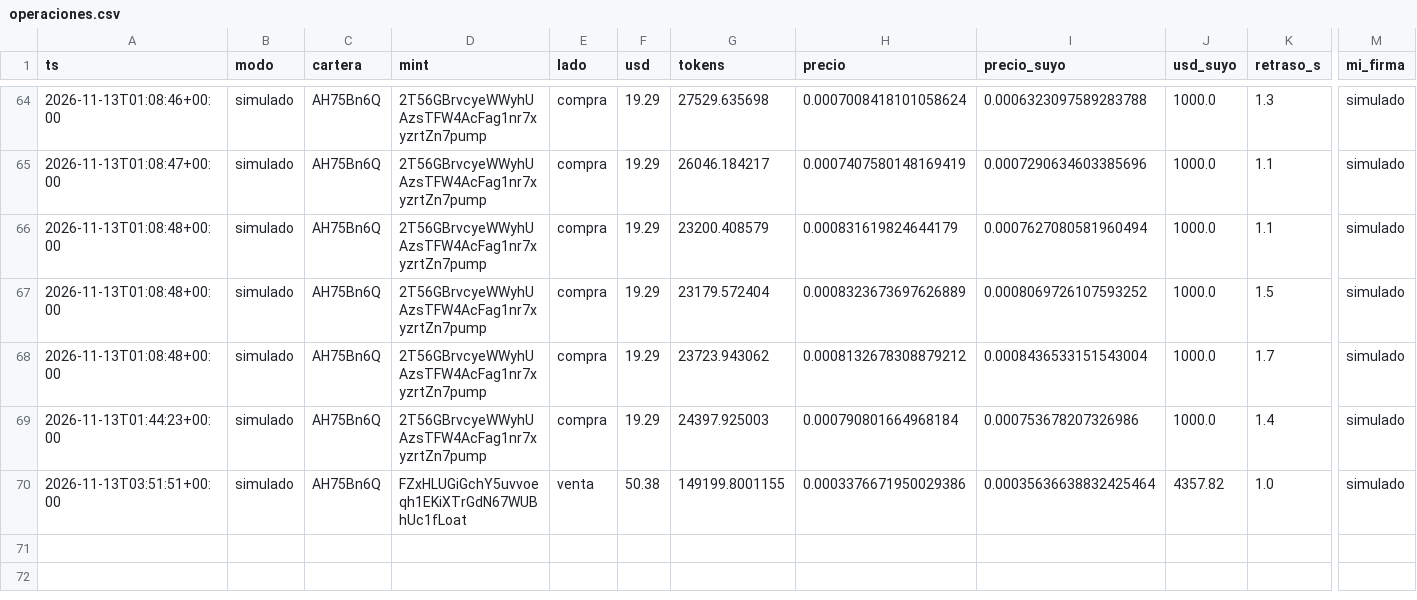
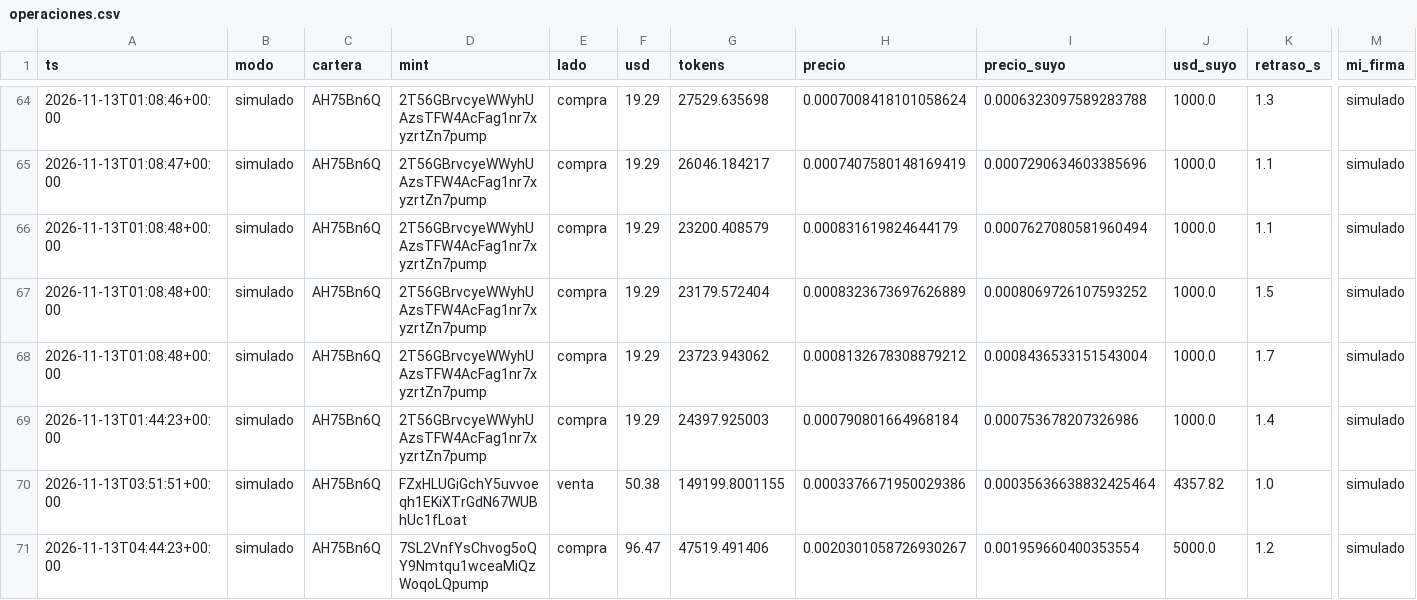
Before and after one commit to eriphelo15/nexus-replicator, a CSV file: v2/operaciones.csv, drawn as a sheet; only a part is shown, gaps mark what is left out; rows hold the shown columns only; the diff names each change by its address in the sheet, - before the commit and + after, or states it on an @@ line.

```diff
--- a/v2/operaciones.csv
+++ b/v2/operaciones.csv
+row 71: 2026-11-13T04:44:23+00:00 | simulado | AH75Bn6Q | 7SL2VnfYsChvog5oQY9Nmtqu1wceaMiQzWoqoLQpump | compra | 96.47 | 47519.491406 | 0.0020301058726930267 | 0.001959660400353554 | 5000.0 | 1.2 | simulado
```
Also changed, not shown: 2 other files.
